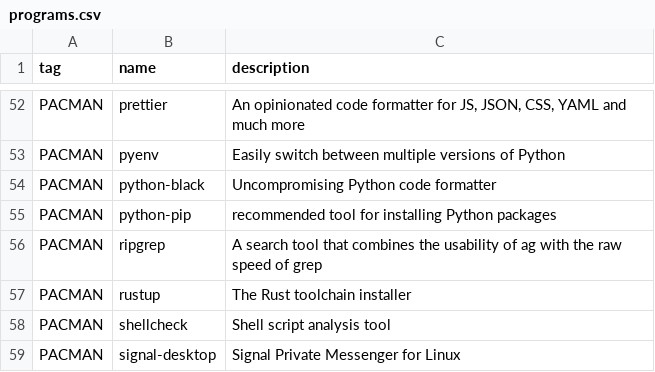
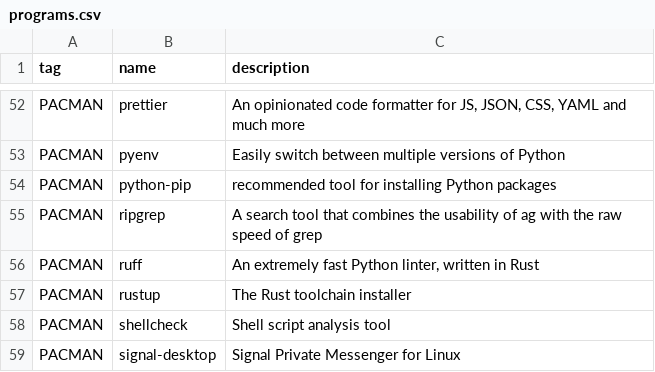
Before and after one commit to oniani/dot, a CSV file: programs.csv, drawn as a sheet; only a part is shown, gaps mark what is left out.

Commit message:
Ruff

```diff
--- a/programs.csv
+++ b/programs.csv
@@ -53,5 +53,5 @@ PACMAN,prettier,"An opinionated code formatter for JS, JSON, CSS, YAML and much
 PACMAN,pyenv,"Easily switch between multiple versions of Python"
-PACMAN,python-black,"Uncompromising Python code formatter"
 PACMAN,python-pip,"recommended tool for installing Python packages"
 PACMAN,ripgrep,"A search tool that combines the usability of ag with the raw speed of grep"
+PACMAN,ruff,"An extremely fast Python linter, written in Rust"
 PACMAN,rustup,"The Rust toolchain installer"
```
Also changed, not shown: 4 other files.
